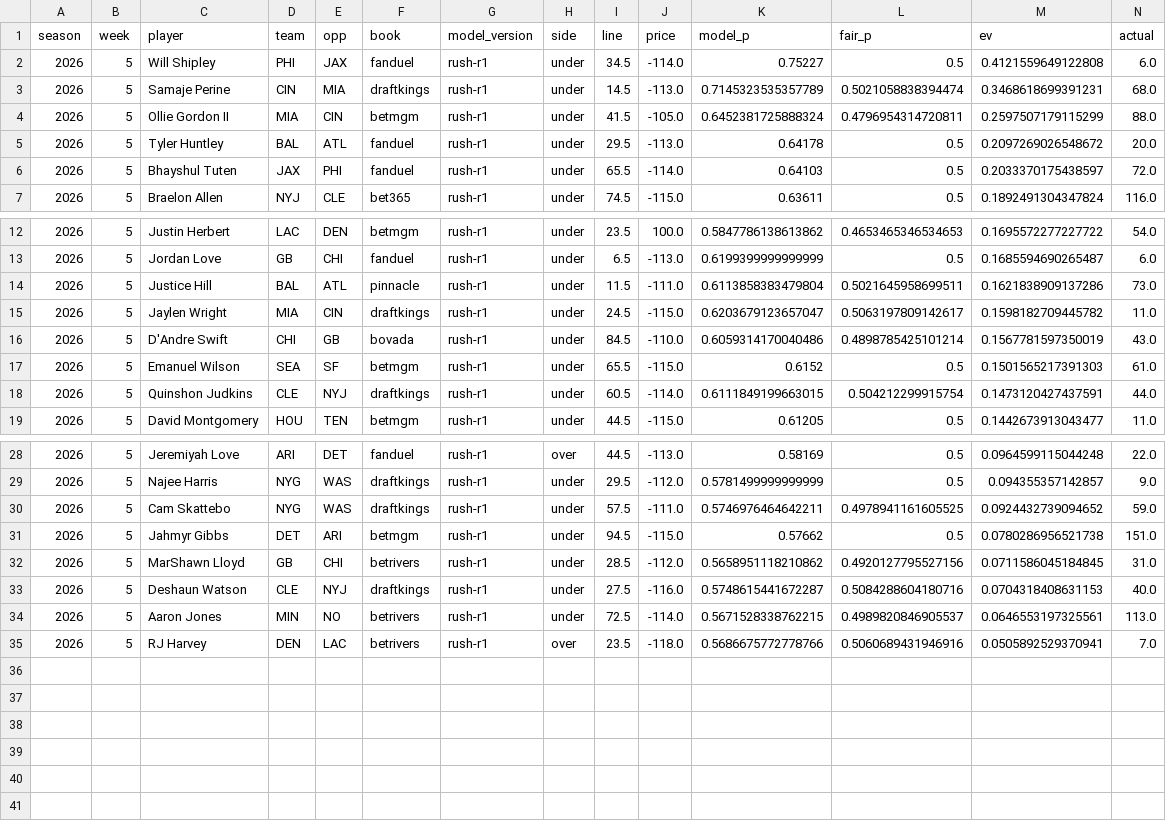
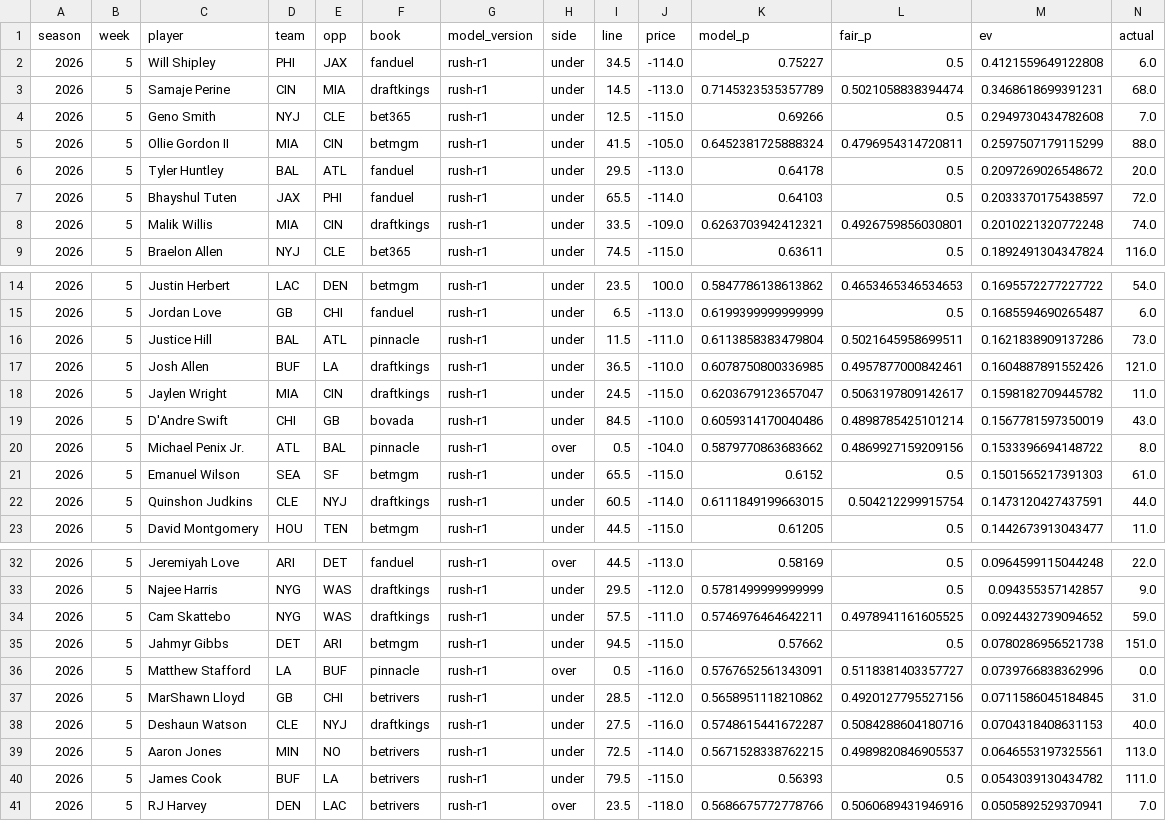
Before and after one commit to zgriesser-hue/NFL-player-projections-, a CSV file: data/scorecard_rush_bets.csv, drawn as a sheet; only a part is shown, gaps mark what is left out; rows hold the shown columns only; the diff names each change by its address in the sheet, - before the commit and + after, or states it on an @@ line.

```diff
--- a/data/scorecard_rush_bets.csv
+++ b/data/scorecard_rush_bets.csv
+row 4: 2026 | 5 | Geno Smith | NYJ | CLE | bet365 | rush-r1 | under | 12.5 | -115.0 | 0.69266 | 0.5 | 0.2949730434782608 | 7.0
+row 8: 2026 | 5 | Malik Willis | MIA | CIN | draftkings | rush-r1 | under | 33.5 | -109.0 | 0.6263703942412321 | 0.4926759856030801 | 0.2010221320772248 | 74.0
+row 17: 2026 | 5 | Josh Allen | BUF | LA | draftkings | rush-r1 | under | 36.5 | -110.0 | 0.6078750800336985 | 0.4957877000842461 | 0.1604887891552426 | 121.0
+row 20: 2026 | 5 | Michael Penix Jr. | ATL | BAL | pinnacle | rush-r1 | over | 0.5 | -104.0 | 0.5879770863683662 | 0.4869927159209156 | 0.1533396694148722 | 8.0
+row 36: 2026 | 5 | Matthew Stafford | LA | BUF | pinnacle | rush-r1 | over | 0.5 | -116.0 | 0.5767652561343091 | 0.5118381403357727 | 0.0739766838362996 | 0.0
+row 40: 2026 | 5 | James Cook | BUF | LA | betrivers | rush-r1 | under | 79.5 | -115.0 | 0.56393 | 0.5 | 0.0543039130434782 | 111.0
```
Also changed, not shown: data/scorecard_bets.csv, data/scorecard_clv.csv, 10 other files.
